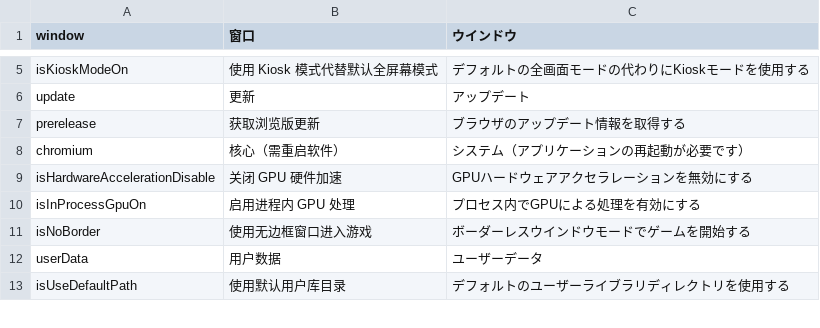
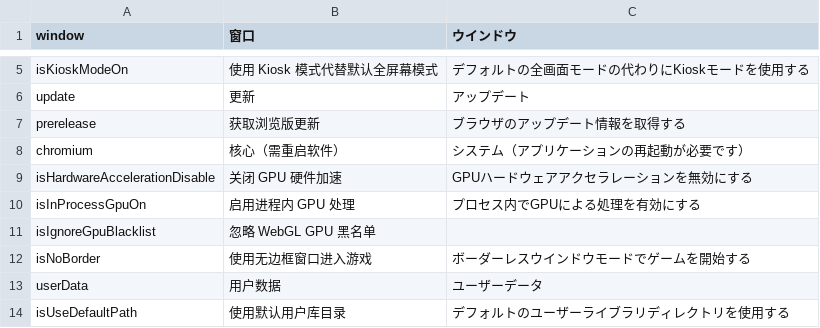
Before and after one commit to MajsoulPlus/majsoul-plus, a CSV file: i18n/locales/ja-JP/manager.csv, drawn as a sheet; only a part is shown, gaps mark what is left out; the diff names each change by its address in the sheet, - before the commit and + after, or states it on an @@ line.

```diff
--- a/i18n/locales/ja-JP/manager.csv
+++ b/i18n/locales/ja-JP/manager.csv
+row 11: isIgnoreGpuBlacklist | 忽略 WebGL GPU 黑名单
```
Also changed, not shown: 6 other files.
